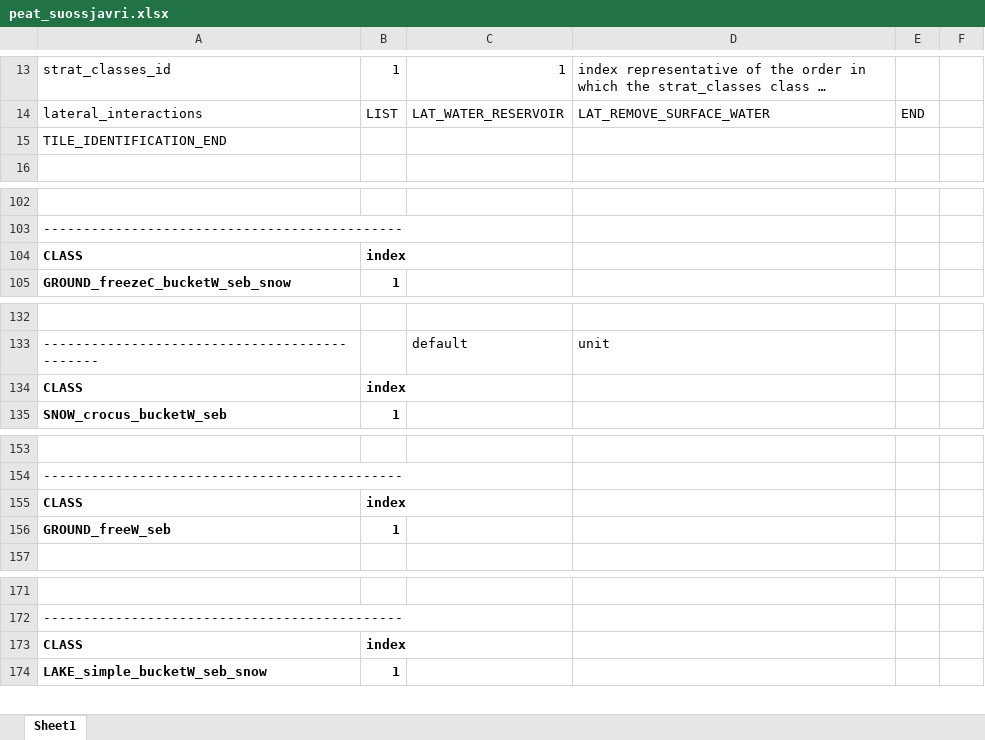
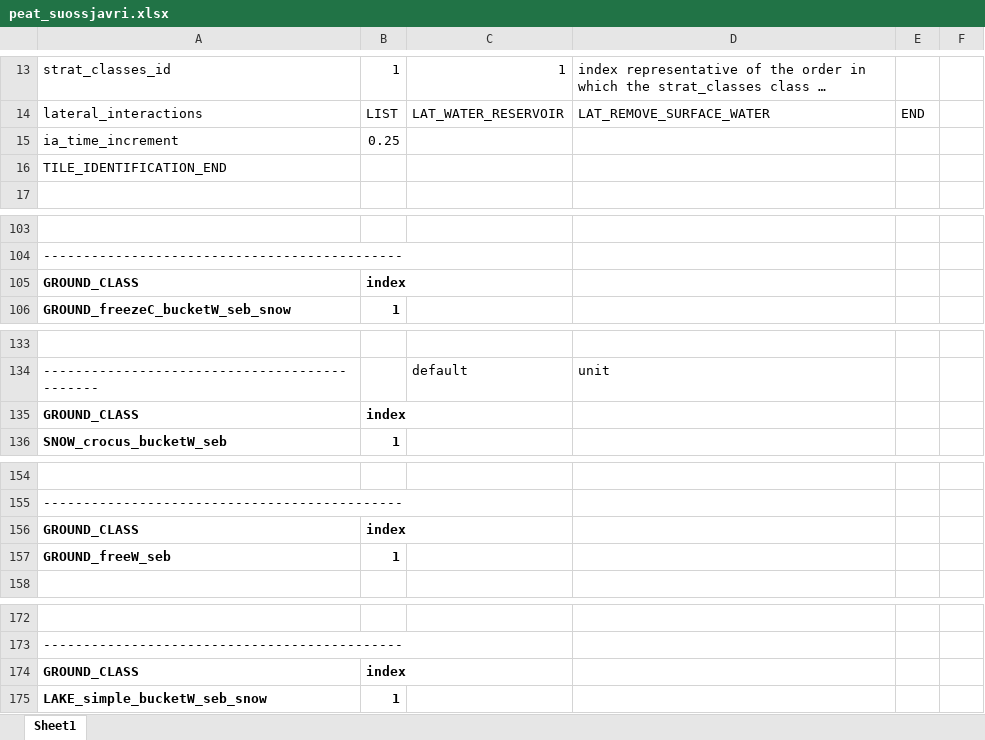
Before and after one commit to CryoGrid/CryoGridCommunity_source, an Excel workbook: results/peat_suossjavri/peat_suossjavri.xlsx, sheet Sheet1, drawn as a sheet; only a part is shown, gaps mark what is left out; long unchanged cells end in …; values as stored, in another font and other column widths than the file's, no borders; addresses are those after the commit; the diff covers the shown part only; the diff names each change by its address in the sheet, - before the commit and + after, or states it on an @@ line.

Commit message:
UPDATE: Finse_4432 and peat_suossjavri cases updated to be runnable with current version of codebase (GROUND_CLASS, LATERAL_CLASS, IA_CLASS sections added to parameter files). Both cases can be executed with Excel and YAML parameter files. Cases are executable without errors, but calculation results have not been checked for differences.

```diff
--- a/results/peat_suossjavri/peat_suossjavri.xlsx (sheet Sheet1)
+++ b/results/peat_suossjavri/peat_suossjavri.xlsx (sheet Sheet1)
+row 15: ia_time_increment | 0.25
-A105: CLASS
+A105: GROUND_CLASS
-A135: CLASS
+A135: GROUND_CLASS
-A156: CLASS
+A156: GROUND_CLASS
-A174: CLASS
+A174: GROUND_CLASS
```
Also changed, not shown: 40 added rows elsewhere in this sheet, results/Finse_4432/Finse_4432.xlsx, 9 other files.
